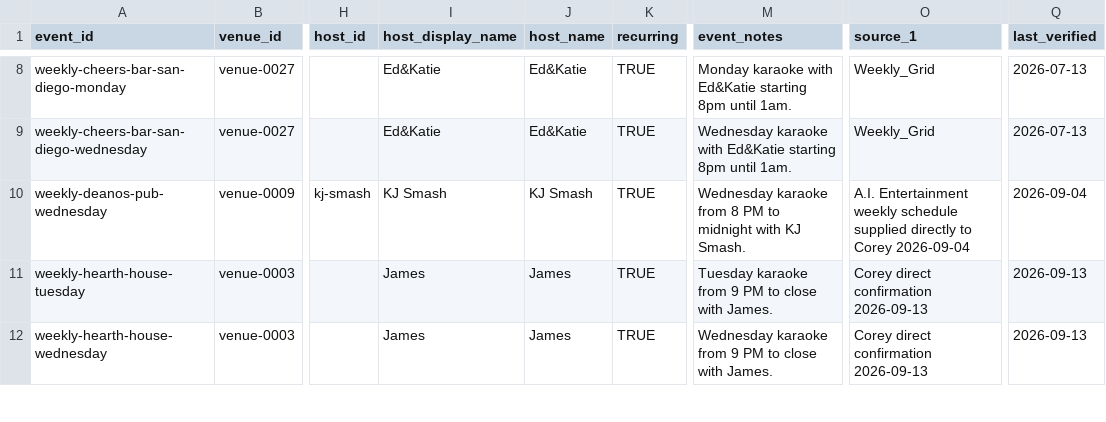
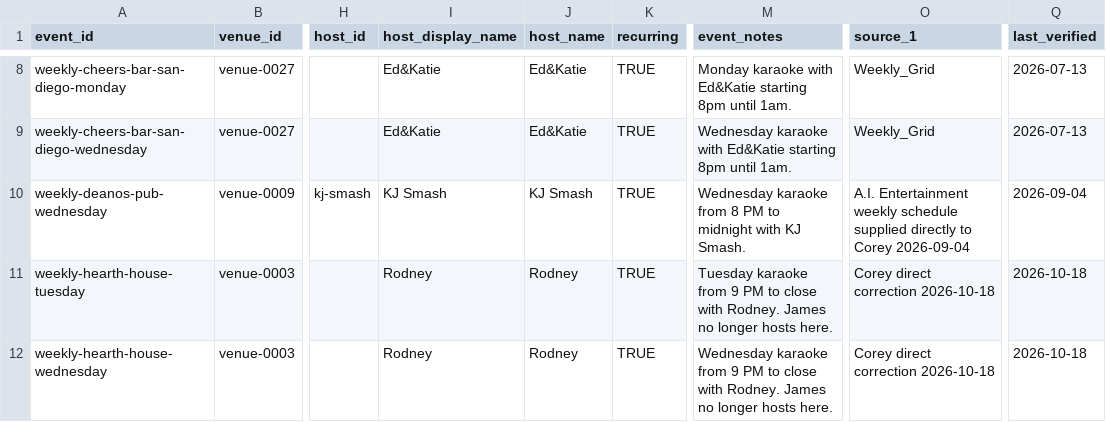
Before and after one commit to whiteinkcreates/singhub, a TSV file: public/data/events_by_night.tsv, drawn as a sheet; only a part is shown, gaps mark what is left out; the diff covers the shown part only; the diff names each change by its address in the sheet, - before the commit and + after, or states it on an @@ line.

```diff
--- a/public/data/events_by_night.tsv
+++ b/public/data/events_by_night.tsv
-I11:I12 (host_display_name): James
+I11:I12 (host_display_name): Rodney
-J11:J12 (host_name): James
+J11:J12 (host_name): Rodney
-M11 (event_notes): …close with James.
+M11 (event_notes): …close with Rodney. James no longer hosts here.
-O11:O12 (source_1): Corey direct confirmation 2026-09-13
+O11:O12 (source_1): Corey direct correction 2026-10-18
-Q11:Q12 (last_verified): 2026-09-13
+Q11:Q12 (last_verified): 2026-10-18
-M12 (event_notes): …close with James.
+M12 (event_notes): …close with Rodney. James no longer hosts here.
```
Also changed, not shown: 1 added row and 26 edited cells elsewhere in this file, public/data/kj_profiles.tsv, public/data/venues.tsv, 7 other files.
